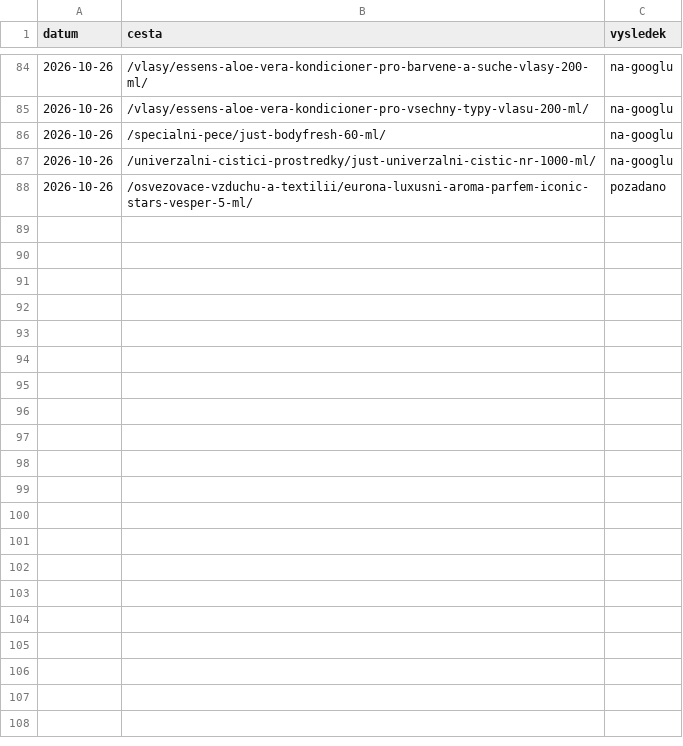
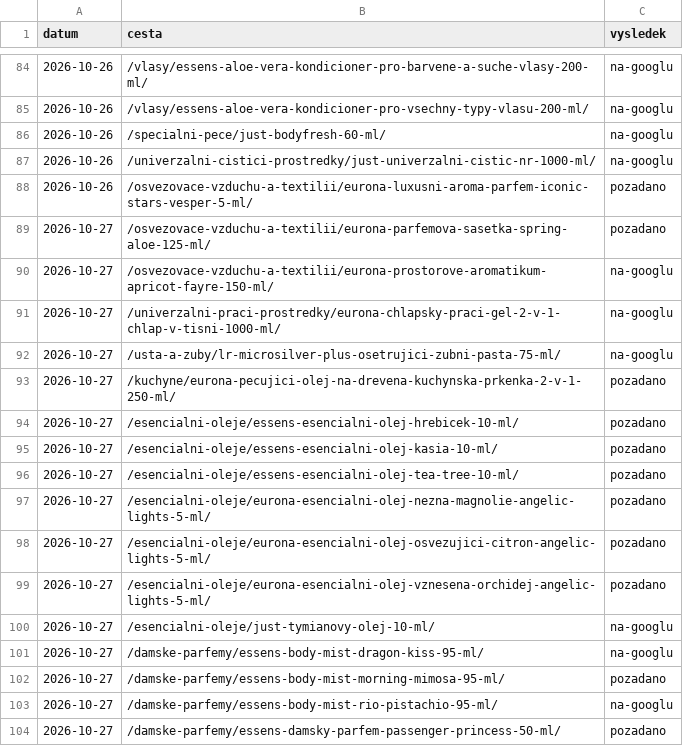
Before and after one commit to Stzboril/kosmetikaeva-sklad, a TSV file: work/indexace/stav.tsv, drawn as a sheet; only a part is shown, gaps mark what is left out; the diff names each change by its address in the sheet, - before the commit and + after, or states it on an @@ line.

```diff
--- a/work/indexace/stav.tsv
+++ b/work/indexace/stav.tsv
+row 89: 2026-10-27 | /osvezovace-vzduchu-a-textilii/eurona-parfemova-sasetka-spring-aloe-125-ml/ | pozadano
+row 90: 2026-10-27 | /osvezovace-vzduchu-a-textilii/eurona-prostorove-aromatikum-apricot-fayre-150-ml/ | na-googlu
+row 91: 2026-10-27 | /univerzalni-praci-prostredky/eurona-chlapsky-praci-gel-2-v-1-chlap-v-tisni-1000-ml/ | na-googlu
+row 92: 2026-10-27 | /usta-a-zuby/lr-microsilver-plus-osetrujici-zubni-pasta-75-ml/ | na-googlu
+row 93: 2026-10-27 | /kuchyne/eurona-pecujici-olej-na-drevena-kuchynska-prkenka-2-v-1-250-ml/ | pozadano
+row 94: 2026-10-27 | /esencialni-oleje/essens-esencialni-olej-hrebicek-10-ml/ | pozadano
+row 95: 2026-10-27 | /esencialni-oleje/essens-esencialni-olej-kasia-10-ml/ | pozadano
+row 96: 2026-10-27 | /esencialni-oleje/essens-esencialni-olej-tea-tree-10-ml/ | pozadano
+row 97: 2026-10-27 | /esencialni-oleje/eurona-esencialni-olej-nezna-magnolie-angelic-lights-5-ml/ | pozadano
+row 98: 2026-10-27 | /esencialni-oleje/eurona-esencialni-olej-osvezujici-citron-angelic-lights-5-ml/ | pozadano
+row 99: 2026-10-27 | /esencialni-oleje/eurona-esencialni-olej-vznesena-orchidej-angelic-lights-5-ml/ | pozadano
+row 100: 2026-10-27 | /esencialni-oleje/just-tymianovy-olej-10-ml/ | na-googlu
+row 101: 2026-10-27 | /damske-parfemy/essens-body-mist-dragon-kiss-95-ml/ | na-googlu
+row 102: 2026-10-27 | /damske-parfemy/essens-body-mist-morning-mimosa-95-ml/ | pozadano
+row 103: 2026-10-27 | /damske-parfemy/essens-body-mist-rio-pistachio-95-ml/ | na-googlu
+row 104: 2026-10-27 | /damske-parfemy/essens-damsky-parfem-passenger-princess-50-ml/ | pozadano
```
